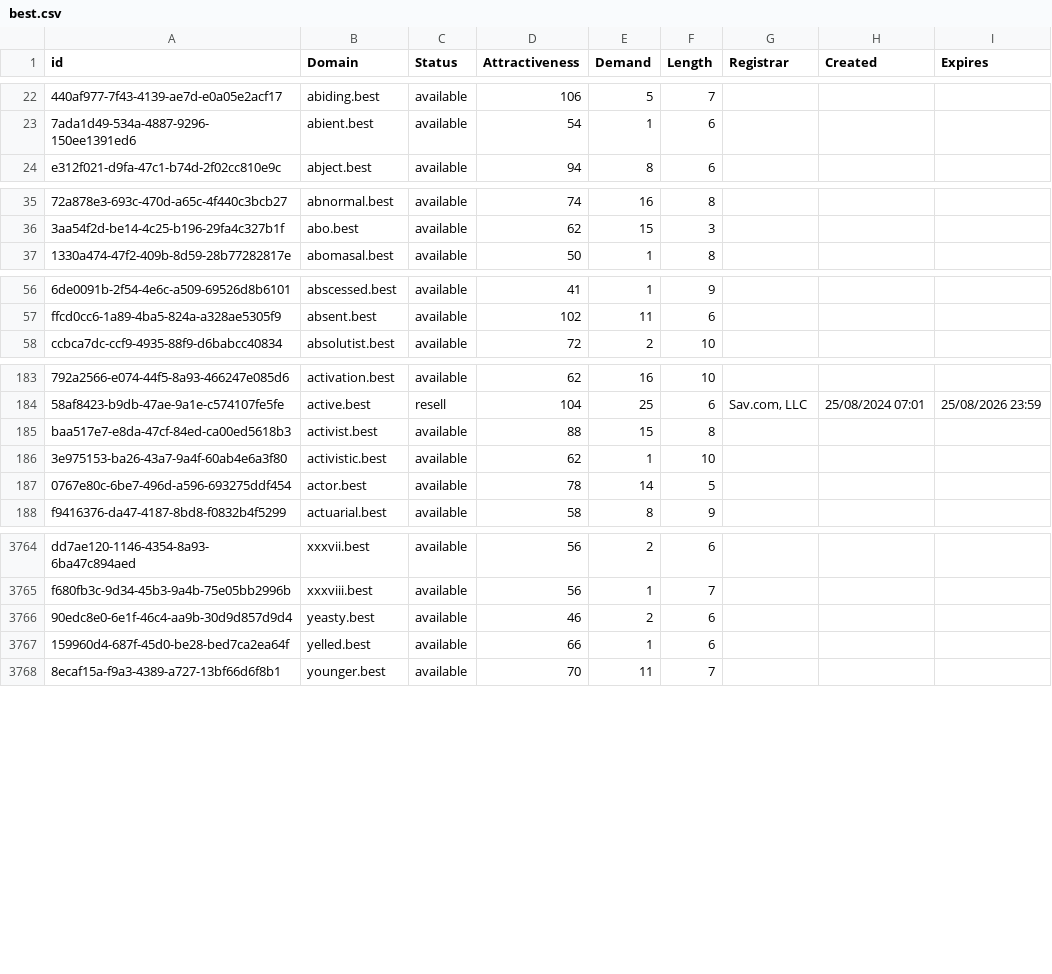
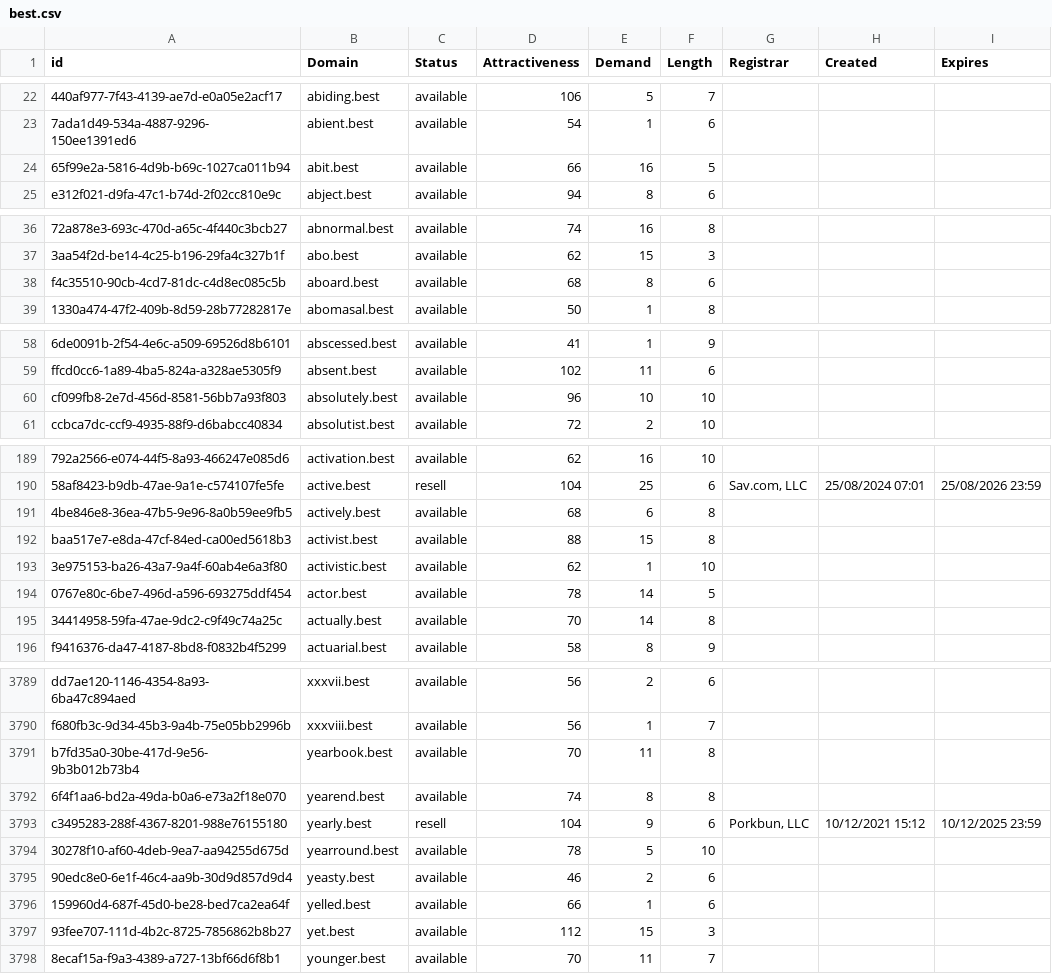
Before and after one commit to UniqueDomains/best-oneword-domains, a CSV file: best.csv, drawn as a sheet; only a part is shown, gaps mark what is left out; the diff covers the shown part only; the diff names each change by its address in the sheet, - before the commit and + after, or states it on an @@ line.

Commit message:
Domains update

```diff
--- a/best.csv
+++ b/best.csv
+row 24: 65f99e2a-5816-4d9b-b69c-1027ca011b94 | abit.best | available | 66 | 16 | 5
+row 38: f4c35510-90cb-4cd7-81dc-c4d8ec085c5b | aboard.best | available | 68 | 8 | 6
+row 60: cf099fb8-2e7d-456d-8581-56bb7a93f803 | absolutely.best | available | 96 | 10 | 10
+row 191: 4be846e8-36ea-47b5-9e96-8a0b59ee9fb5 | actively.best | available | 68 | 6 | 8
+row 195: 34414958-59fa-47ae-9dc2-c9f49c74a25c | actually.best | available | 70 | 14 | 8
+row 3791: b7fd35a0-30be-417d-9e56-9b3b012b73b4 | yearbook.best | available | 70 | 11 | 8
+row 3792: 6f4f1aa6-bd2a-49da-b0a6-e73a2f18e070 | yearend.best | available | 74 | 8 | 8
+row 3793: c3495283-288f-4367-8201-988e76155180 | yearly.best | resell | 104 | 9 | 6 | Porkbun, LLC | 10/12/2021 15:12 | 10/12/2025 23:59
+row 3794: 30278f10-af60-4deb-9ea7-aa94255d675d | yearround.best | available | 78 | 5 | 10
+row 3797: 93fee707-111d-4b2c-8725-7856862b8b27 | yet.best | available | 112 | 15 | 3
```
Also changed, not shown: 20 added rows and 2 edited cells elsewhere in this file, 2 other files.
